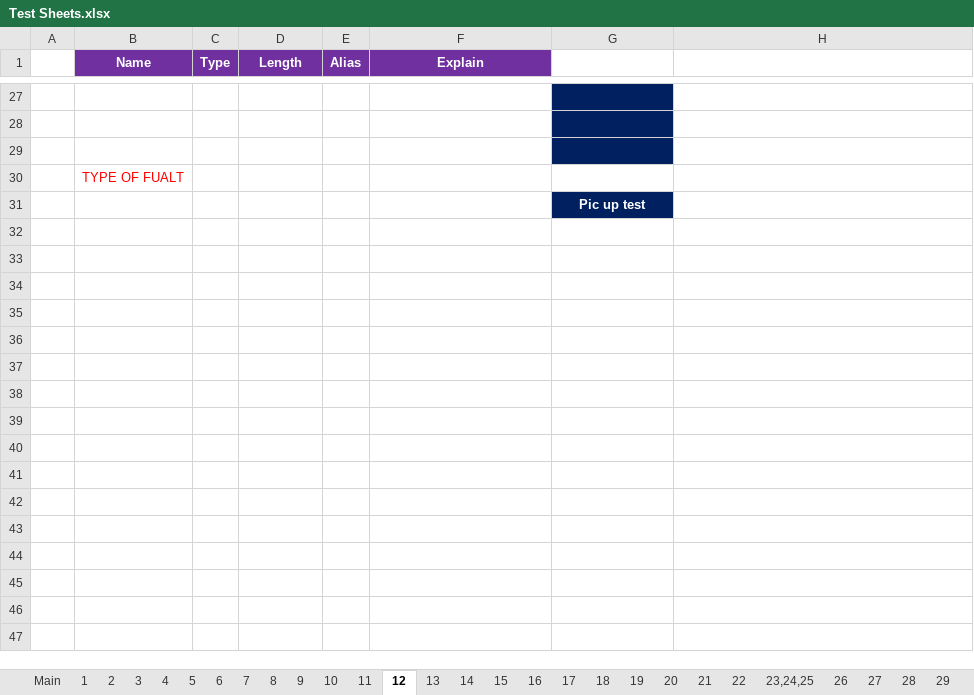
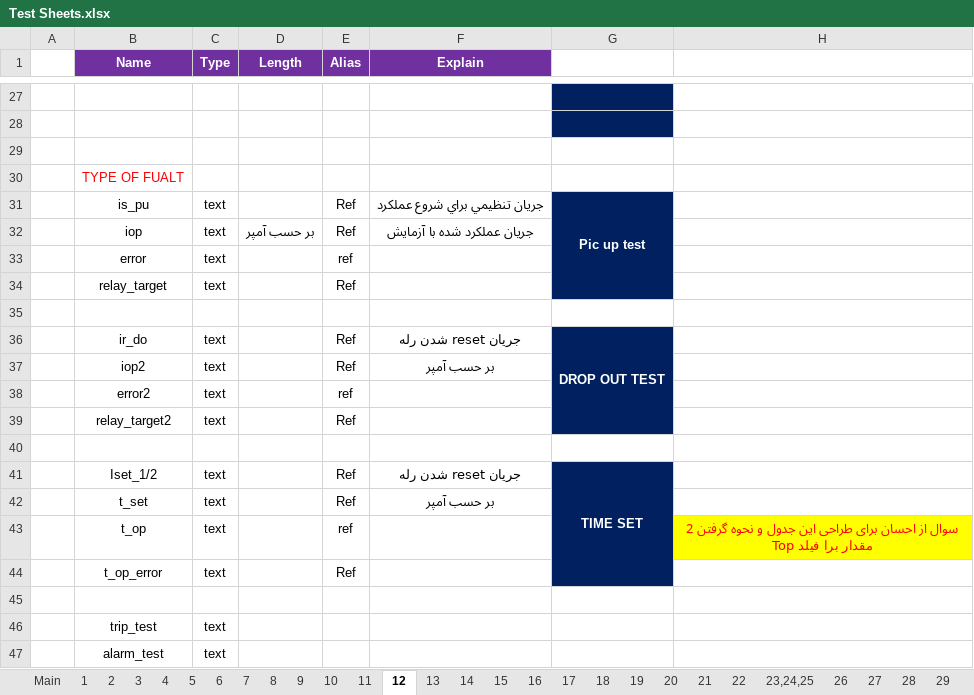
Before and after one commit to ehsan2029/aslibargh, an Excel workbook: filhaye mord neyaz/Test Sheets.xlsx, sheet 12, drawn as a sheet; only a part is shown, gaps mark what is left out; values as stored, in another font and other column widths than the file's, no borders; charts and pictures not drawn; addresses are those after the commit; the diff covers the shown part only; the diff names each change by its address in the sheet, - before the commit and + after, or states it on an @@ line.

```diff
--- a/filhaye mord neyaz/Test Sheets.xlsx (sheet 12)
+++ b/filhaye mord neyaz/Test Sheets.xlsx (sheet 12)
-G29 fill: #002060
+G29 fill: none
+row 31:  | is_pu | text |  | Ref | جريان تنظيمي براي شروع عملكرد | Pic up test
+row 32:  | iop | text | بر حسب آمپر | Ref | جريان عملكرد شده با آزمايش
+row 33:  | error | text |  | ref
+row 34:  | relay_target | text |  | Ref
-G35: Pic up test
+G35: (empty)
-G35 fill: #002060
+G35 fill: none
+row 36:  | ir_do | text |  | Ref | جریان reset شدن رله | DROP OUT TEST
+row 37:  | iop2 | text |  | Ref | بر حسب آمپر
+row 38:  | error2 | text |  | ref
+row 39:  | relay_target2 | text |  | Ref
+row 40: (empty)
+row 41:  | Iset_1/2 | text |  | Ref | جریان reset شدن رله | TIME SET
+row 42:  | t_set | text |  | Ref | بر حسب آمپر
+row 43:  | t_op | text |  | ref |  |  | سوال از احسان برای طراحی این جدول و نحوه گرفتن 2 مقدار برا فیلد Top
+row 44:  | t_op_error | text |  | Ref
+row 45: (empty)
+row 46:  | trip_test | text
+row 47:  | alarm_test | text
```
Also changed, not shown: 17 added rows and 2 edited cells elsewhere in this sheet, sheet 13, sheet 9, sheet 10, sheet 1, charts or pictures.
